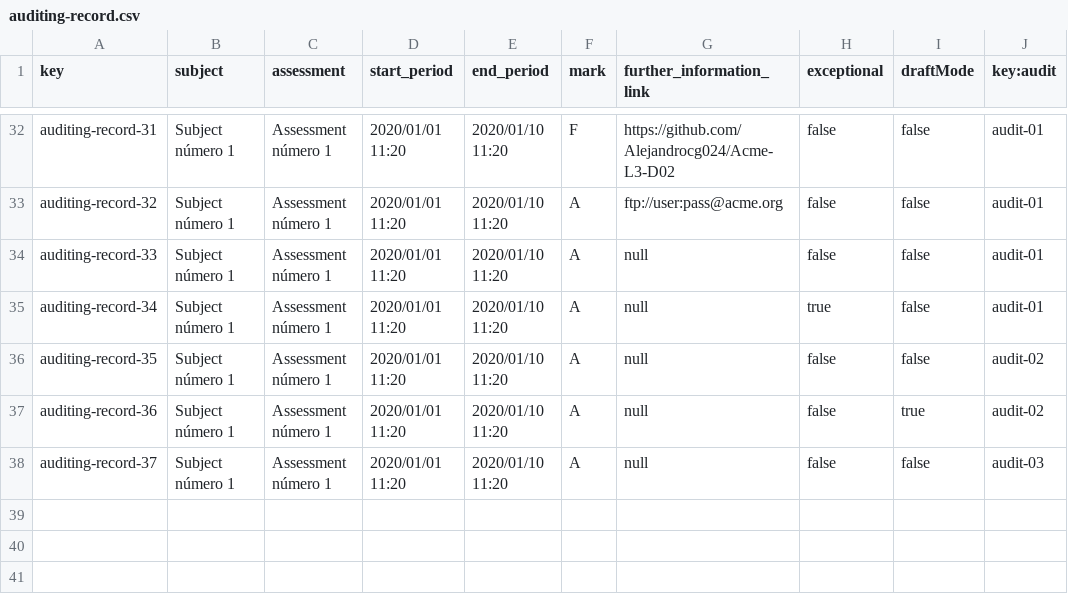
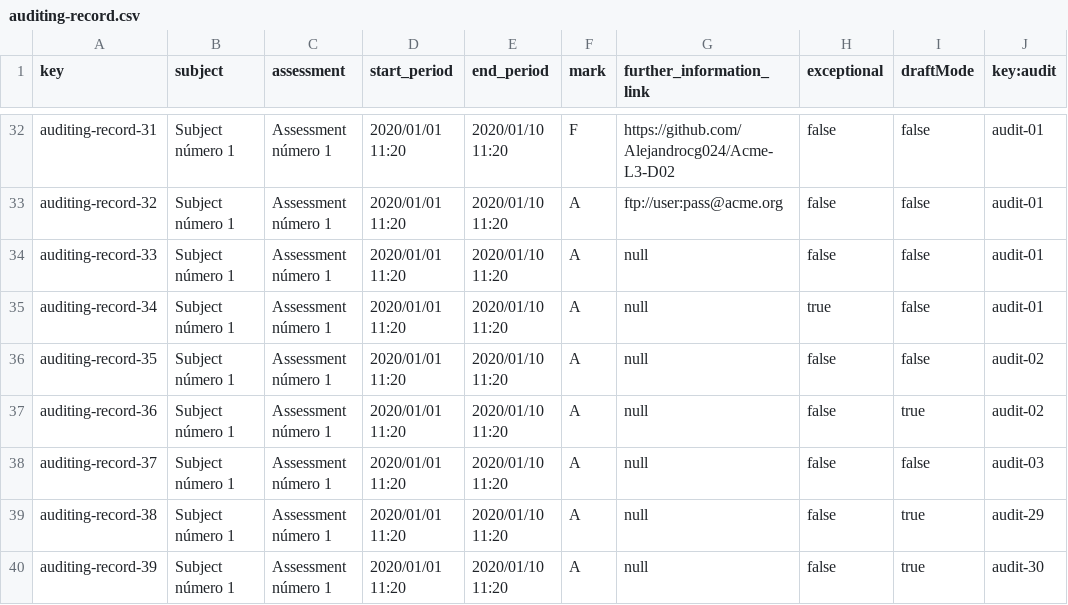
Before and after one commit to Alejandrocg024/Acme-L3, a CSV file: src/main/webapp/WEB-INF/resources/sample-data/auditing-record.csv, drawn as a sheet; only a part is shown, gaps mark what is left out; the diff names each change by its address in the sheet, - before the commit and + after, or states it on an @@ line.

Commit message:
feat Auditing record test falta arreglo publish,update y create

```diff
--- a/src/main/webapp/WEB-INF/resources/sample-data/auditing-record.csv
+++ b/src/main/webapp/WEB-INF/resources/sample-data/auditing-record.csv
+row 39: auditing-record-38 | Subject número 1 | Assessment número 1 | 2020/01/01 11:20 | 2020/01/10 11:20 | A | null | false | true | audit-29
+row 40: auditing-record-39 | Subject número 1 | Assessment número 1 | 2020/01/01 11:20 | 2020/01/10 11:20 | A | null | false | true | audit-30
```
Also changed, not shown: src/main/webapp/WEB-INF/resources/sample-data/audit.csv, 9 other files.
